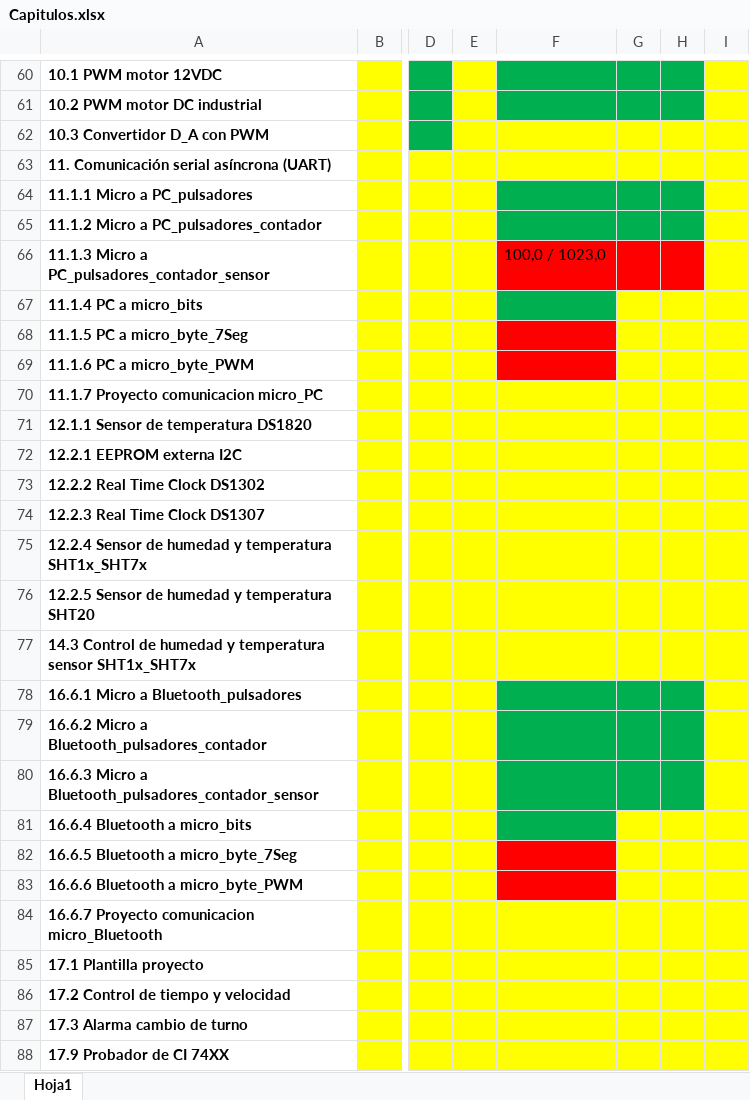
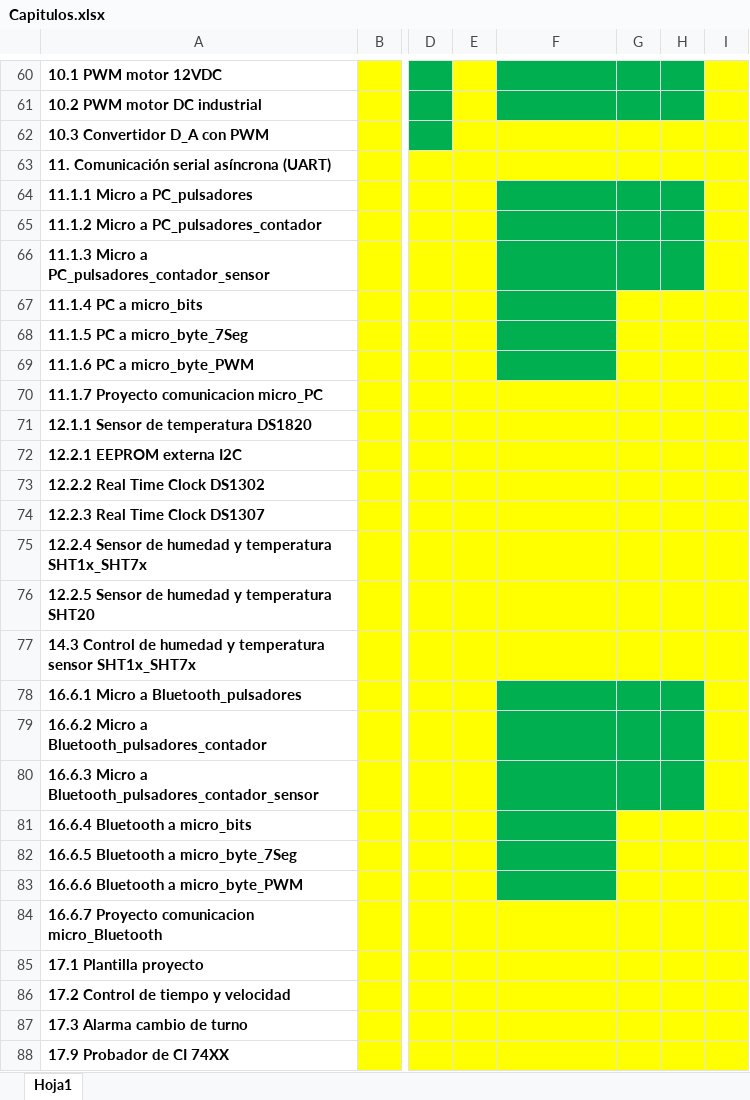
Before and after one commit to pipe296/Blog-EyP, an Excel workbook: Microcontroladores/Capitulos.xlsx, sheet Hoja1, drawn as a sheet; only a part is shown, gaps mark what is left out; values as stored, in another font and other column widths than the file's, no borders; the diff names each change by its address in the sheet, - before the commit and + after, or states it on an @@ line.

```diff
--- a/Microcontroladores/Capitulos.xlsx (sheet Hoja1)
+++ b/Microcontroladores/Capitulos.xlsx (sheet Hoja1)
-F66: 100,0 / 1023,0
+F66: (empty)
-F66:H66 fill: #FF0000
+F66:H66 fill: #00B050
-F68:F69 fill: #FF0000
+F68:F69 fill: #00B050
-F82:F83 fill: #FF0000
+F82:F83 fill: #00B050
```
Also changed, not shown: 13 other files.
